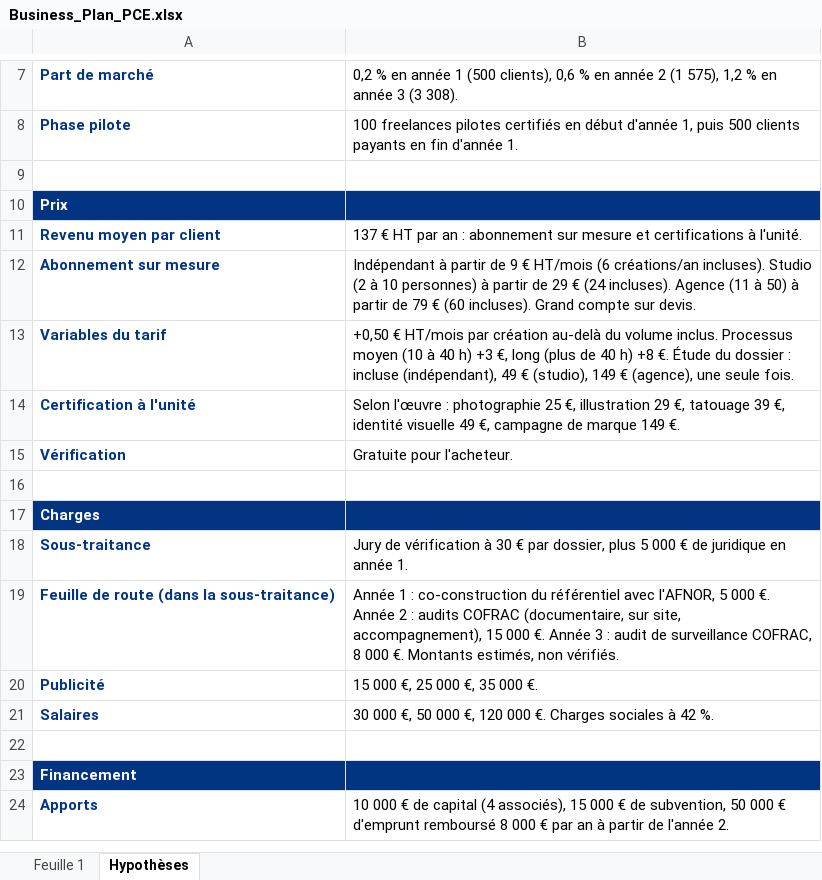
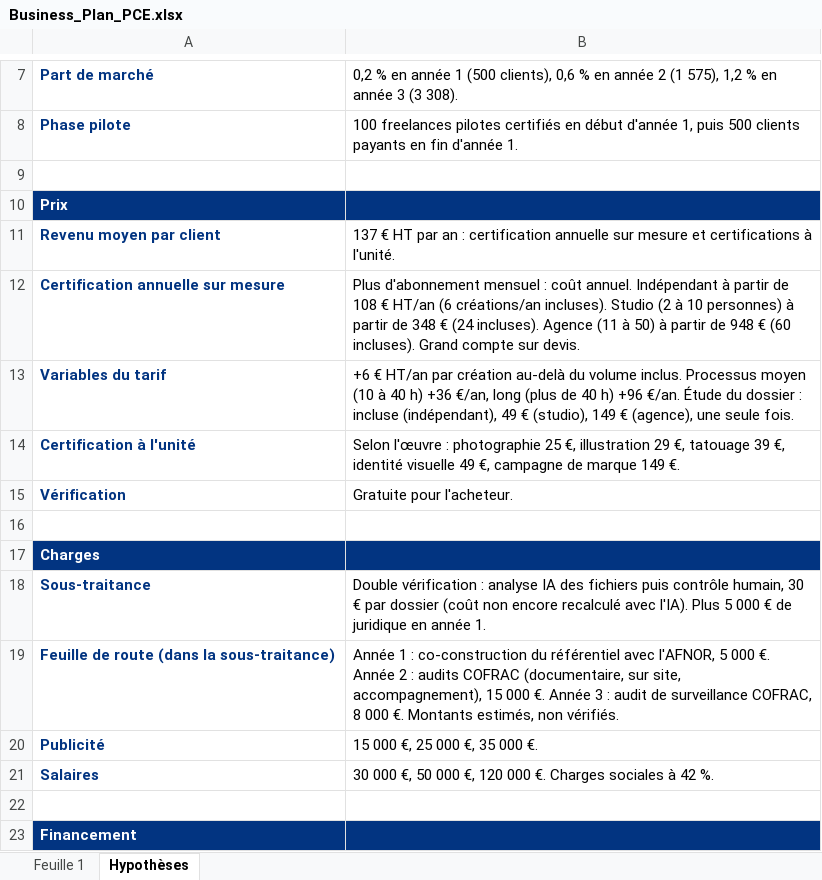
Before and after one commit to CorentinDuvillard/IDDIC, an Excel workbook: livrable/Business_Plan_PCE.xlsx, sheet Hypothèses, drawn as a sheet; only a part is shown, gaps mark what is left out; the shorter side is filled out with more unchanged rows; values as stored, in another font and other column widths than the file's, no borders; removed rows and columns are numbered as before the commit, all else as after; the diff names each change by its address in the sheet, - before the commit and + after, or states it on an @@ line.

```diff
--- a/livrable/Business_Plan_PCE.xlsx (sheet Hypothèses)
+++ b/livrable/Business_Plan_PCE.xlsx (sheet Hypothèses)
-B11: …an : abonnement sur mesure…
+B11: …an : certification annuelle sur mesure…
-row 12: Abonnement sur mesure | Indépendant à partir de 9 € HT/mois (6 créations/an incluses). Studio (2 à 10 personnes) à partir de 29 € (24 incluses). Agence (11 à 50) à partir de 79 € (60 incluses). Grand compte sur devis.
+row 12: Certification annuelle sur mesure | Plus d'abonnement mensuel : coût annuel. Indépendant à partir de 108 € HT/an (6 créations/an incluses). Studio (2 à 10 personnes) à partir de 348 € (24 incluses). Agence (11 à 50) à partir de 948 € (60 incluses). Grand compte sur devis.
-B13: +0,50 € HT/mois par création au-delà du volume inclus. Processus moyen (10 à 40 h) +3 €, long (plus de 40 h) +8 €. Étude du…
+B13: +6 € HT/an par création au-delà du volume inclus. Processus moyen (10 à 40 h) +36 €/an, long (plus de 40 h) +96 €/an. Étude du…
-B18: Jury de vérification à 30 € par dossier, plus 5 000…
+B18: Double vérification : analyse IA des fichiers puis contrôle humain, 30 € par dossier (coût non encore recalculé avec l'IA). Plus 5 000…
```
Also changed, not shown: 15 other files.
